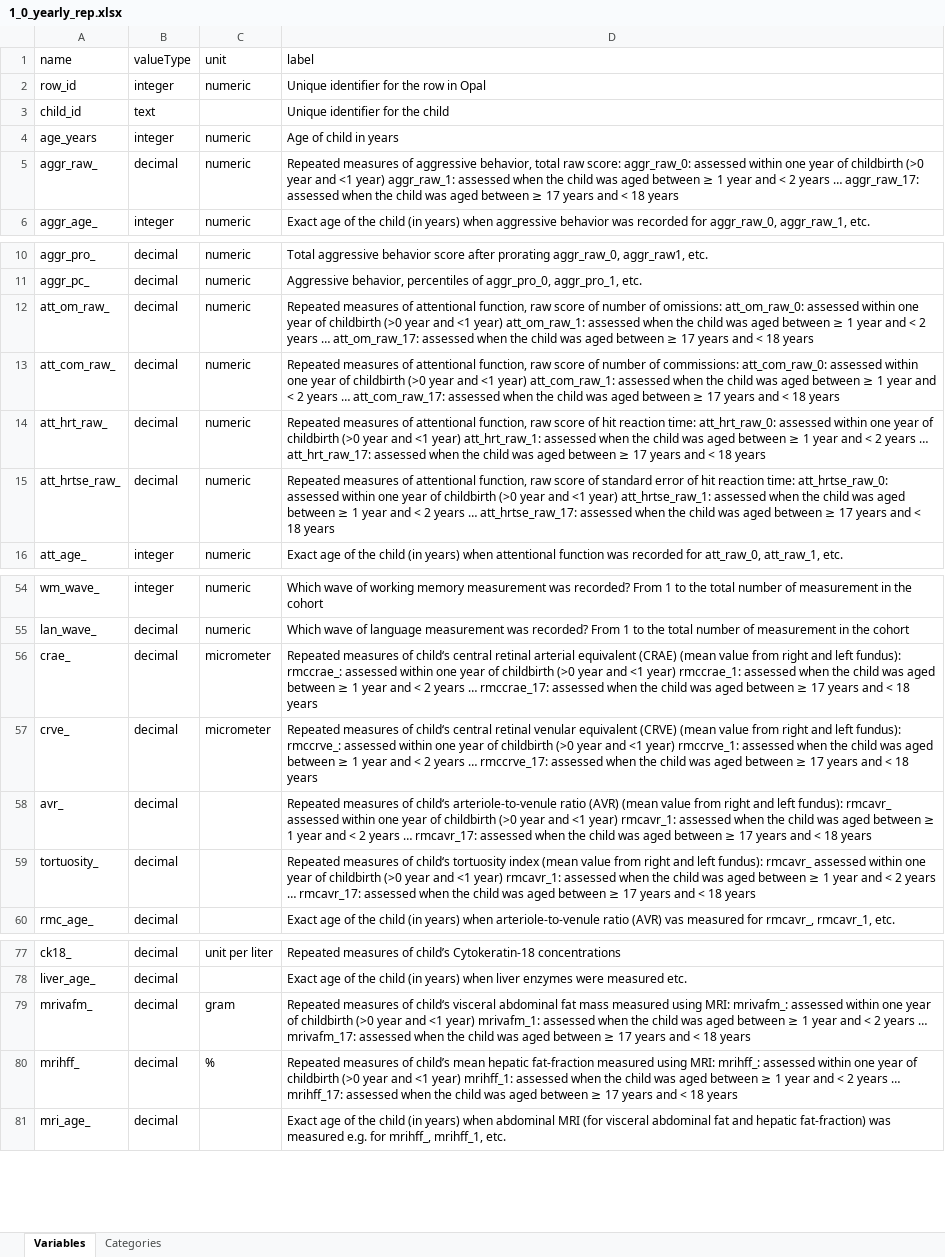
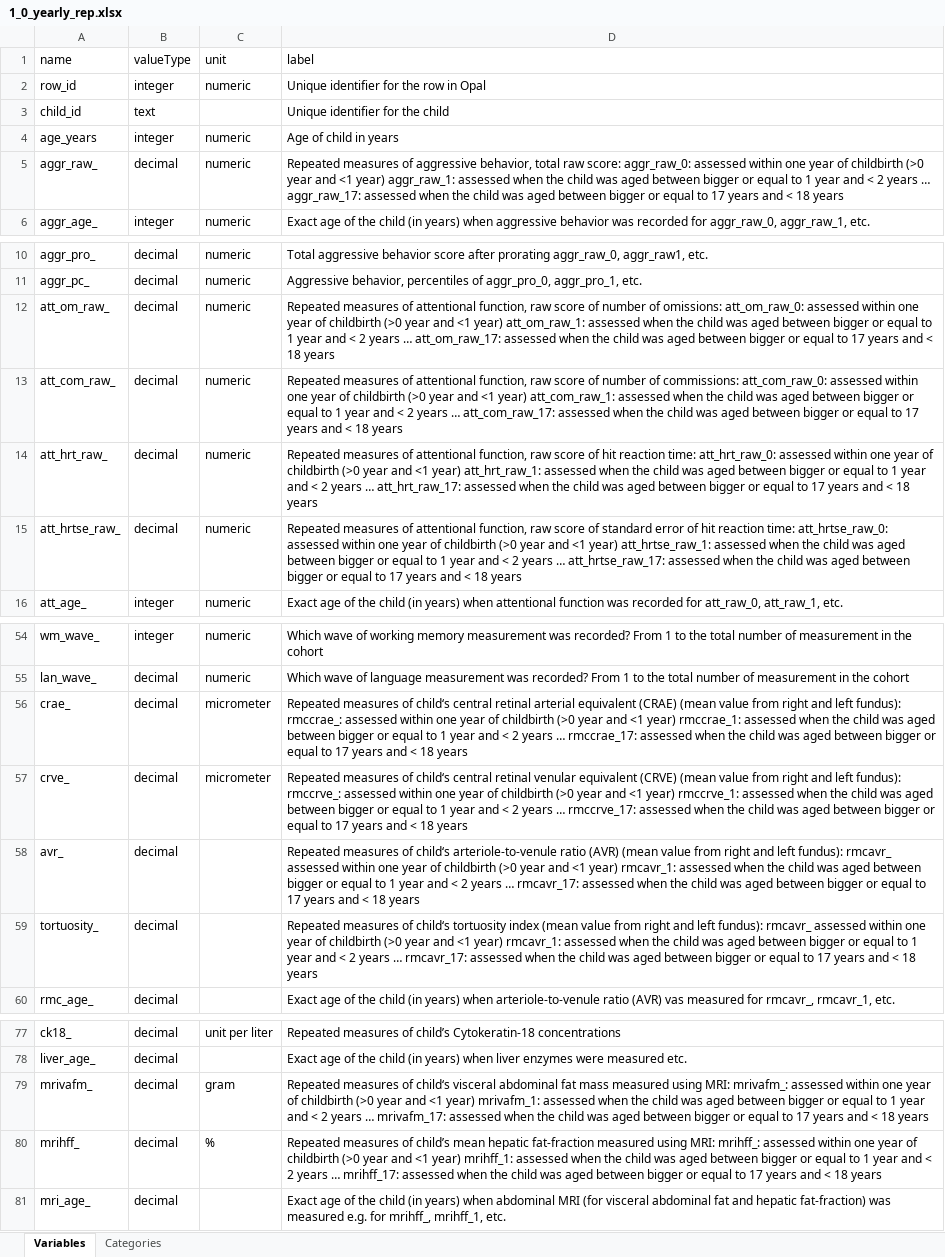
Before and after one commit to lifecycle-project/ds-dictionaries, an Excel workbook: dictionaries/outcome_ath/1_0/1_0_yearly_rep.xlsx, sheet Variables, drawn as a sheet; only a part is shown, gaps mark what is left out; values as stored, in another font and other column widths than the file's, no borders; the diff names each change by its address in the sheet, - before the commit and + after, or states it on an @@ line.

```diff
--- a/dictionaries/outcome_ath/1_0/1_0_yearly_rep.xlsx (sheet Variables)
+++ b/dictionaries/outcome_ath/1_0/1_0_yearly_rep.xlsx (sheet Variables)
-D5 (label): …aged between ≥ 1 year and < 2 years … aggr_raw_17: assessed when the child was aged between ≥ 17 years…
+D5 (label): …aged between bigger or equal to 1 year and < 2 years … aggr_raw_17: assessed when the child was aged between bigger or equal to 17 years…
-D12 (label): …aged between ≥ 1 year and < 2 years … att_om_raw_17: assessed when the child was aged between ≥ 17 years…
+D12 (label): …aged between bigger or equal to 1 year and < 2 years … att_om_raw_17: assessed when the child was aged between bigger or equal to 17 years…
-D13 (label): …aged between ≥ 1 year and < 2 years … att_com_raw_17: assessed when the child was aged between ≥ 17 years…
+D13 (label): …aged between bigger or equal to 1 year and < 2 years … att_com_raw_17: assessed when the child was aged between bigger or equal to 17 years…
-D14 (label): …aged between ≥ 1 year and < 2 years … att_hrt_raw_17: assessed when the child was aged between ≥ 17 years…
+D14 (label): …aged between bigger or equal to 1 year and < 2 years … att_hrt_raw_17: assessed when the child was aged between bigger or equal to 17 years…
-D15 (label): …aged between ≥ 1 year and < 2 years … att_hrtse_raw_17: assessed when the child was aged between ≥ 17 years…
+D15 (label): …aged between bigger or equal to 1 year and < 2 years … att_hrtse_raw_17: assessed when the child was aged between bigger or equal to 17 years…
-D56 (label): …aged between ≥ 1 year and < 2 years … rmccrae_17: assessed when the child was aged between ≥ 17 years…
+D56 (label): …aged between bigger or equal to 1 year and < 2 years … rmccrae_17: assessed when the child was aged between bigger or equal to 17 years…
-D57 (label): …aged between ≥ 1 year and < 2 years … rmccrve_17: assessed when the child was aged between ≥ 17 years…
+D57 (label): …aged between bigger or equal to 1 year and < 2 years … rmccrve_17: assessed when the child was aged between bigger or equal to 17 years…
-D58 (label): …aged between ≥ 1 year and < 2 years … rmcavr_17: assessed when the child was aged between ≥ 17 years…
+D58 (label): …aged between bigger or equal to 1 year and < 2 years … rmcavr_17: assessed when the child was aged between bigger or equal to 17 years…
-D59 (label): …aged between ≥ 1 year and < 2 years … rmcavr_17: assessed when the child was aged between ≥ 17 years…
+D59 (label): …aged between bigger or equal to 1 year and < 2 years … rmcavr_17: assessed when the child was aged between bigger or equal to 17 years…
-D79 (label): …aged between ≥ 1 year and < 2 years … mrivafm_17: assessed when the child was aged between ≥ 17 years…
+D79 (label): …aged between bigger or equal to 1 year and < 2 years … mrivafm_17: assessed when the child was aged between bigger or equal to 17 years…
-D80 (label): …aged between ≥ 1 year and < 2 years … mrihff_17: assessed when the child was aged between ≥ 17 years…
+D80 (label): …aged between bigger or equal to 1 year and < 2 years … mrihff_17: assessed when the child was aged between bigger or equal to 17 years…
```
Also changed, not shown: sheet Categories.
